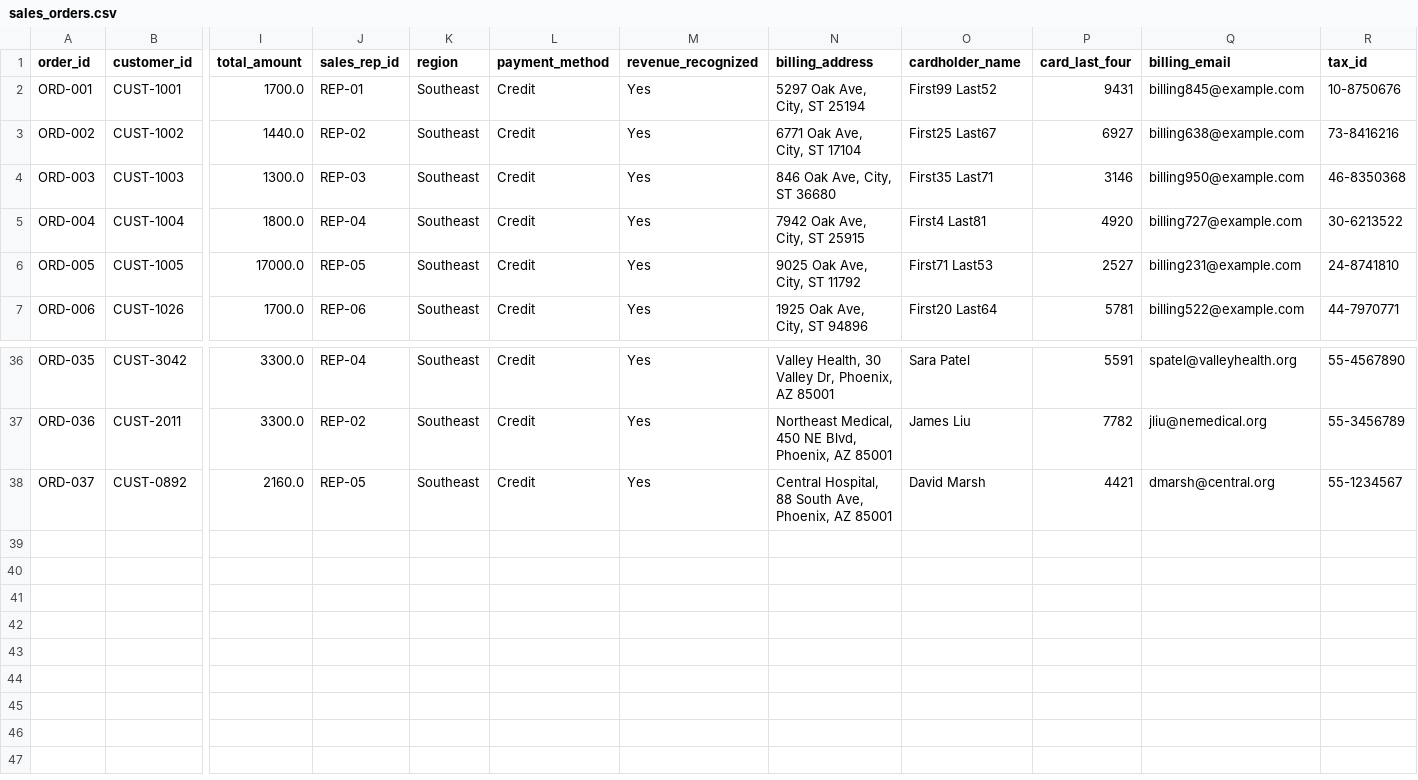
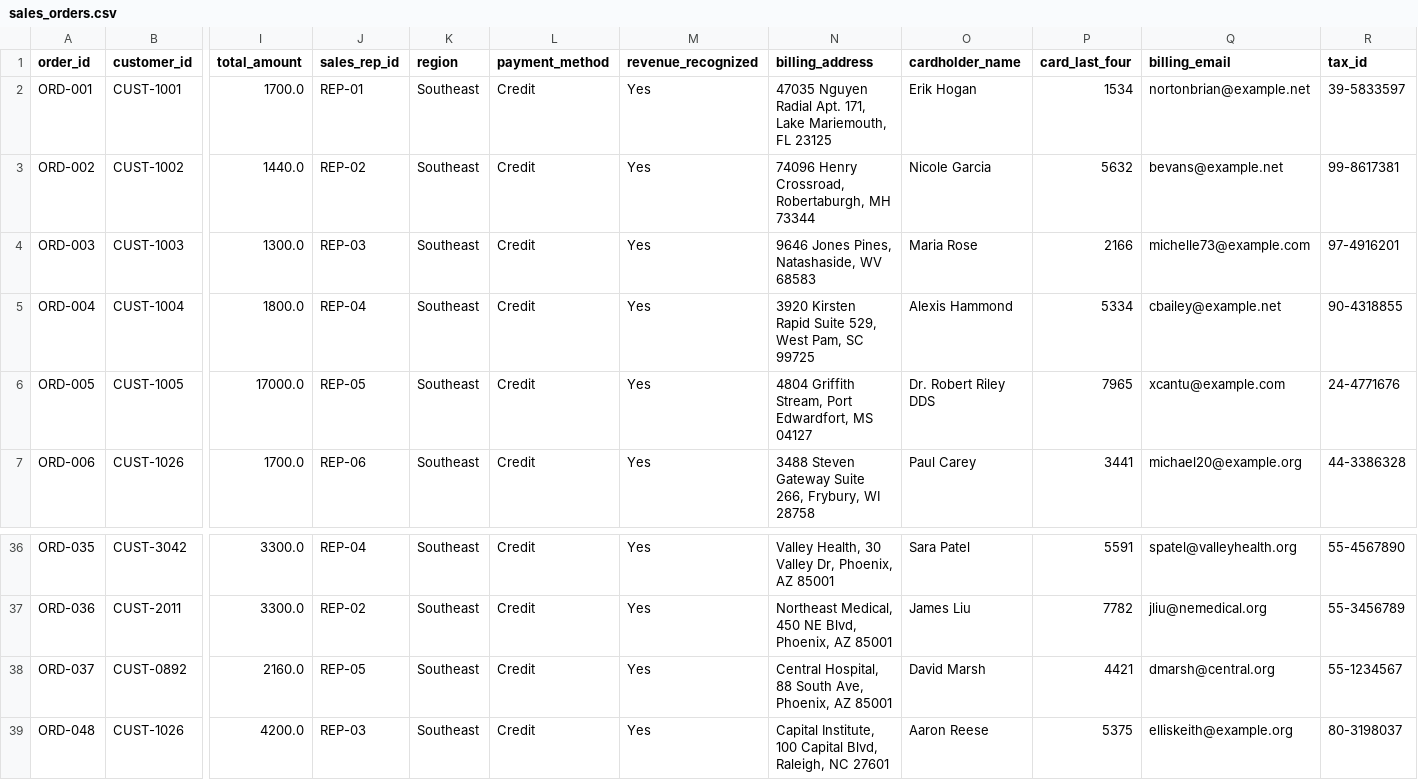
Before and after one commit to adminaffine/Bioventus-MockUp, a CSV file: backend/data/csv/sales_orders.csv, drawn as a sheet; only a part is shown, gaps mark what is left out; rows hold the shown columns only; the diff covers the shown part only; the diff names each change by its address in the sheet, - before the commit and + after, or states it on an @@ line.

```diff
--- a/backend/data/csv/sales_orders.csv
+++ b/backend/data/csv/sales_orders.csv
-N2 (billing_address): 5297 Oak Ave, City, ST 25194
+N2 (billing_address): 47035 Nguyen Radial Apt. 171, Lake Mariemouth, FL 23125
-O2 (cardholder_name): First99 Last52
+O2 (cardholder_name): Erik Hogan
-P2 (card_last_four): 9431
+P2 (card_last_four): 1534
-Q2 (billing_email): billing845@example.com
+Q2 (billing_email): nortonbrian@example.net
-R2 (tax_id): 10-8750676
+R2 (tax_id): 39-5833597
-N3 (billing_address): 6771 Oak Ave, City, ST 17104
+N3 (billing_address): 74096 Henry Crossroad, Robertaburgh, MH 73344
-O3 (cardholder_name): First25 Last67
+O3 (cardholder_name): Nicole Garcia
-P3 (card_last_four): 6927
+P3 (card_last_four): 5632
-Q3 (billing_email): billing638@example.com
+Q3 (billing_email): bevans@example.net
-R3 (tax_id): 73-8416216
+R3 (tax_id): 99-8617381
-N4 (billing_address): 846 Oak Ave, City, ST 36680
+N4 (billing_address): 9646 Jones Pines, Natashaside, WV 68583
-O4 (cardholder_name): First35 Last71
+O4 (cardholder_name): Maria Rose
-P4 (card_last_four): 3146
+P4 (card_last_four): 2166
-Q4 (billing_email): billing950@example.com
+Q4 (billing_email): michelle73@example.com
-R4 (tax_id): 46-8350368
+R4 (tax_id): 97-4916201
-N5 (billing_address): 7942 Oak Ave, City, ST 25915
+N5 (billing_address): 3920 Kirsten Rapid Suite 529, West Pam, SC 99725
-O5 (cardholder_name): First4 Last81
+O5 (cardholder_name): Alexis Hammond
-P5 (card_last_four): 4920
+P5 (card_last_four): 5334
-Q5 (billing_email): billing727@example.com
+Q5 (billing_email): cbailey@example.net
-R5 (tax_id): 30-6213522
+R5 (tax_id): 90-4318855
-N6 (billing_address): 9025 Oak Ave, City, ST 11792
+N6 (billing_address): 4804 Griffith Stream, Port Edwardfort, MS 04127
-O6 (cardholder_name): First71 Last53
+O6 (cardholder_name): Dr. Robert Riley DDS
-P6 (card_last_four): 2527
+P6 (card_last_four): 7965
-Q6 (billing_email): billing231@example.com
+Q6 (billing_email): xcantu@example.com
-R6 (tax_id): 24-8741810
+R6 (tax_id): 24-4771676
-N7 (billing_address): 1925 Oak Ave, City, ST 94896
+N7 (billing_address): 3488 Steven Gateway Suite 266, Frybury, WI 28758
-O7 (cardholder_name): First20 Last64
+O7 (cardholder_name): Paul Carey
-P7 (card_last_four): 5781
+P7 (card_last_four): 3441
-Q7 (billing_email): billing522@example.com
+Q7 (billing_email): michael20@example.org
-R7 (tax_id): 44-7970771
+R7 (tax_id): 44-3386328
+row 39: ORD-048 | CUST-1026 | 4200.0 | REP-03 | Southeast | Credit | Yes | Capital Institute, 100 Capital Blvd, Raleigh, NC 27601 | Aaron Reese | 5375 | elliskeith@example.org | 80-3198037
```
Also changed, not shown: 140 edited cells elsewhere in this file, backend/data/csv/cfo_alerts.csv, backend/data/csv/chargeback_disputes.csv, 42 other files.
